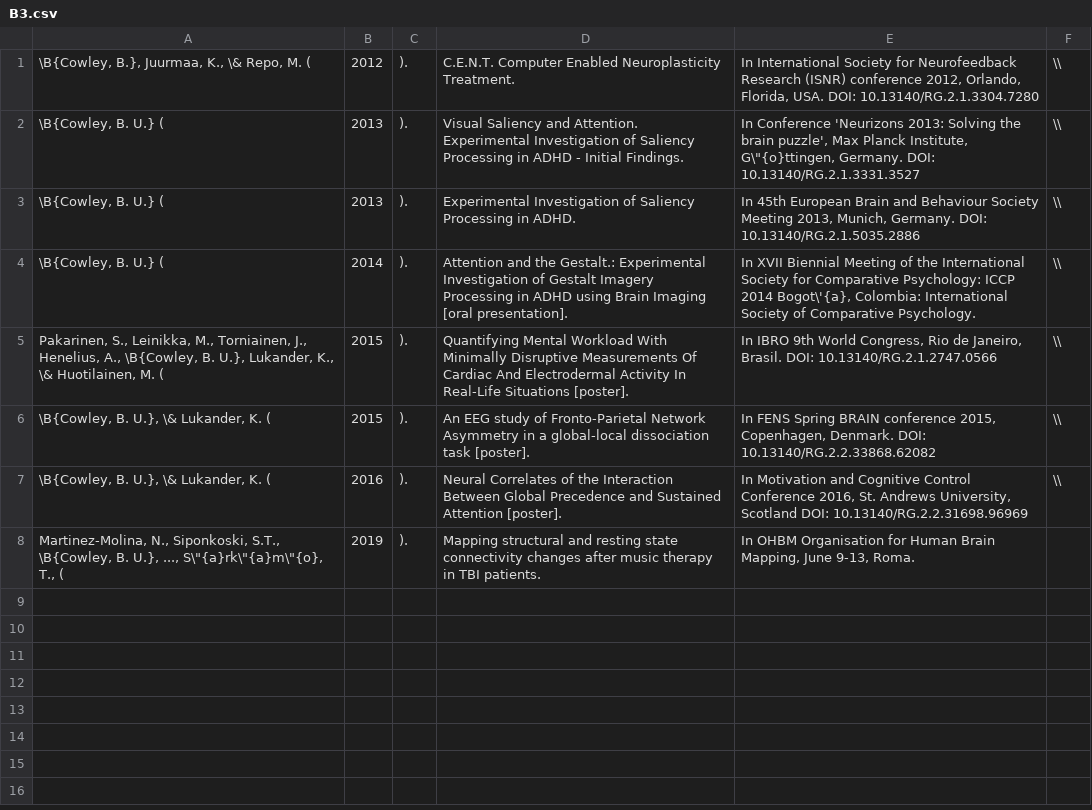
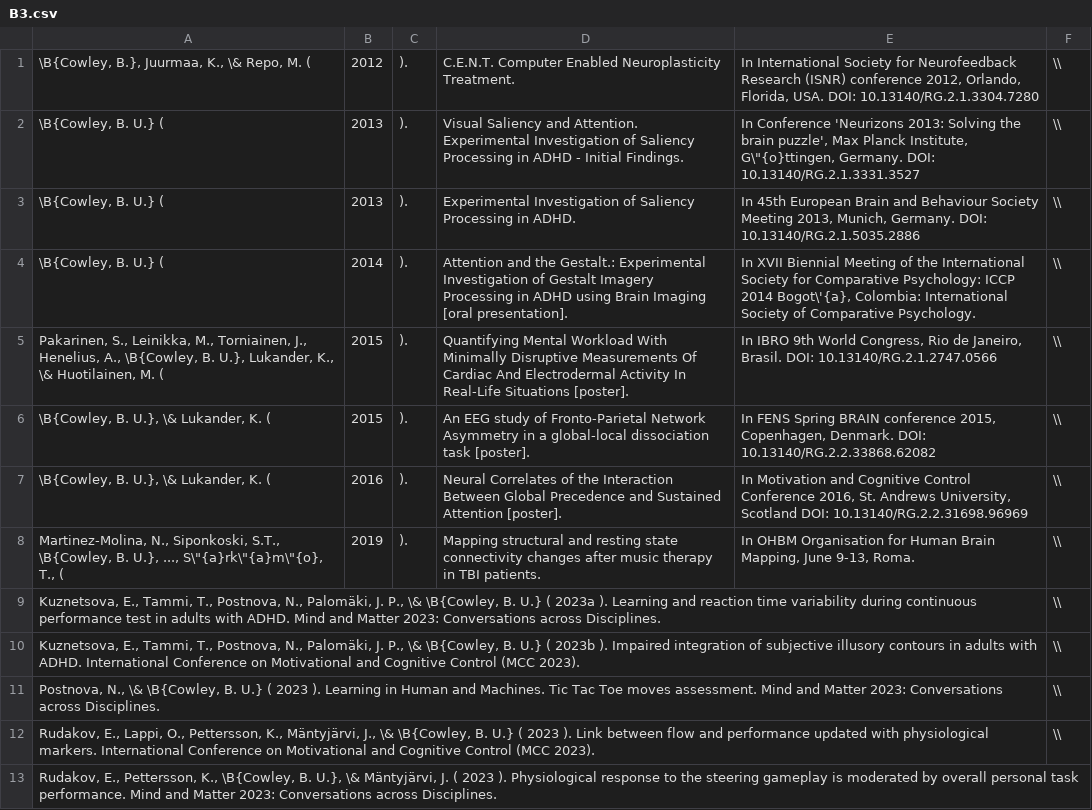
Before and after one commit to zenBen/citation-management, a CSV file: gen/B3.csv, drawn as a sheet.

Commit message:
Update pubs list - B3.

```diff
--- a/gen/B3.csv
+++ b/gen/B3.csv
@@ -7,2 +7,7 @@ Pakarinen, S., Leinikka, M., Torniainen, J., Henelius, A., \B{Cowley, B. U.}, Lu
 \B{Cowley, B. U.}, \& Lukander, K. (	2016	).	Neural Correlates of the Interaction Between Global Precedence and Sustained Attention [poster].	 In Motivation and Cognitive Control Conference 2016, St. Andrews University, Scotland DOI: 10.13140/RG.2.2.31698.96969	\\
-Martinez-Molina, N., Siponkoski, S.T., \B{Cowley, B. U.}, ..., S\"{a}rk\"{a}m\"{o}, T., (	2019	).	Mapping structural and resting state connectivity changes after music therapy in TBI patients.	 In OHBM Organisation for Human Brain Mapping, June 9-13, Roma.	
+Martinez-Molina, N., Siponkoski, S.T., \B{Cowley, B. U.}, ..., S\"{a}rk\"{a}m\"{o}, T., (	2019	).	Mapping structural and resting state connectivity changes after music therapy in TBI patients.	 In OHBM Organisation for Human Brain Mapping, June 9-13, Roma.	\\
+Kuznetsova, E., Tammi, T., Postnova, N., Palomäki, J. P., \& \B{Cowley, B. U.} (  2023a ).  Learning and reaction time variability during continuous performance test in adults with ADHD.   Mind and Matter 2023: Conversations across Disciplines.					\\
+Kuznetsova, E., Tammi, T., Postnova, N., Palomäki, J. P., \& \B{Cowley, B. U.} (  2023b ).  Impaired integration of subjective illusory contours in adults with ADHD.   International Conference on Motivational and Cognitive Control (MCC 2023).					\\
+Postnova, N., \& \B{Cowley, B. U.} (  2023  ).  Learning in Human and Machines. Tic Tac Toe moves assessment.   Mind and Matter 2023: Conversations across Disciplines.					\\
+Rudakov, E., Lappi, O., Pettersson, K., Mäntyjärvi, J., \& \B{Cowley, B. U.} (  2023  ).  Link between flow and performance updated with physiological markers.   International Conference on Motivational and Cognitive Control (MCC 2023).					\\
+Rudakov, E., Pettersson, K., \B{Cowley, B. U.}, \& Mäntyjärvi, J. ( 2023  ).  Physiological response to the steering gameplay is moderated by overall personal task performance.  Mind and Matter 2023: Conversations across Disciplines.					
```
Also changed, not shown: orig/B3orig.csv.
